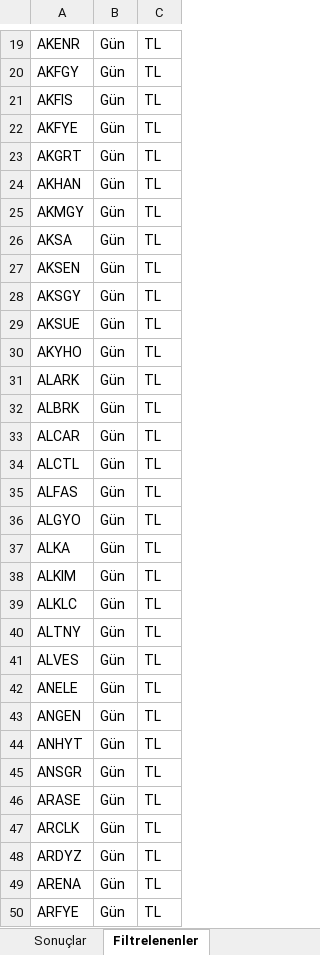
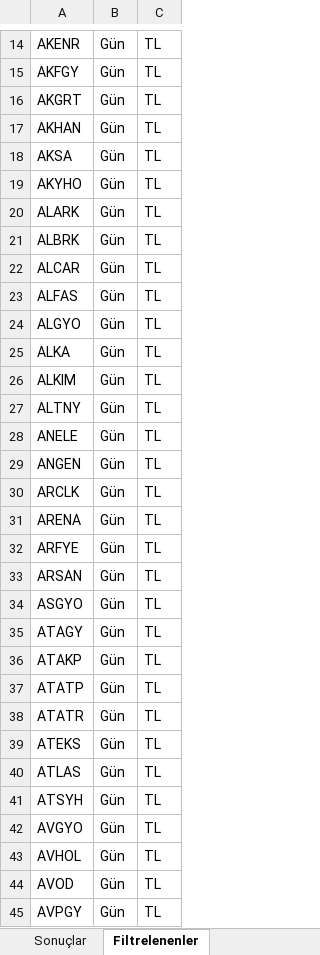
Before and after one commit to Ermana39/hoca-ile-borsa, an Excel workbook: app/borsa/gosterge-taramalari/data/Yükselis-trendi.xlsx, sheet Filtrelenenler, drawn as a sheet; only a part is shown, gaps mark what is left out; the shorter side is filled out with more unchanged rows; values as stored, in another font and other column widths than the file's, no borders; removed rows and columns are numbered as before the commit, all else as after; the diff covers the shown part only; the diff names each change by its address in the sheet, - before the commit and + after, or states it on an @@ line.

```diff
--- a/app/borsa/gosterge-taramalari/data/Yükselis-trendi.xlsx (sheet Filtrelenenler)
+++ b/app/borsa/gosterge-taramalari/data/Yükselis-trendi.xlsx (sheet Filtrelenenler)
-row 21: AKFIS | Gün | TL
-row 22: AKFYE | Gün | TL
-row 25: AKMGY | Gün | TL
-row 27: AKSEN | Gün | TL
-row 28: AKSGY | Gün | TL
-row 29: AKSUE | Gün | TL
-row 34: ALCTL | Gün | TL
-row 39: ALKLC | Gün | TL
-row 41: ALVES | Gün | TL
-row 44: ANHYT | Gün | TL
-row 45: ANSGR | Gün | TL
-row 46: ARASE | Gün | TL
-row 48: ARDYZ | Gün | TL
```
Also changed, not shown: 21 added rows, 131 removed rows and 17 edited cells elsewhere in this sheet, sheet Sonuçlar, app/borsa/gosterge-taramalari/data/düsüs-trendi.xlsx.
